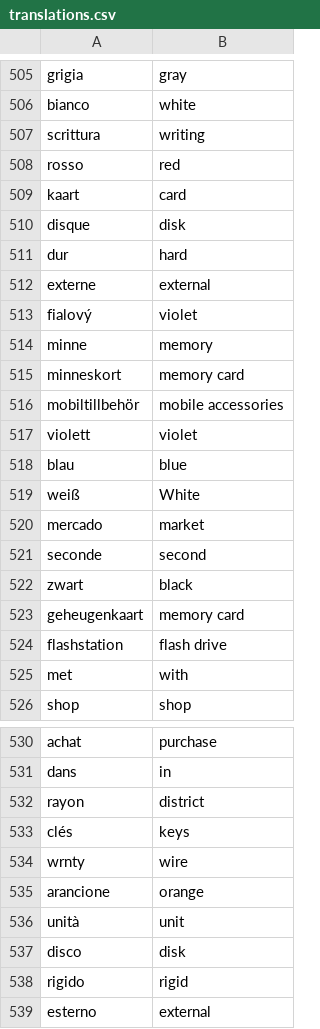
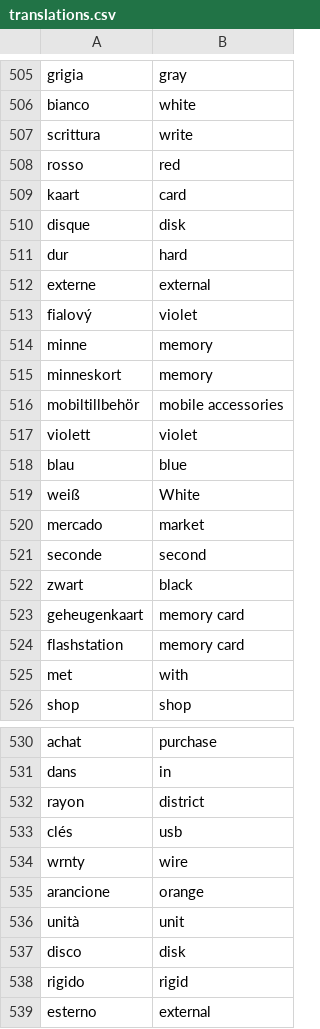
Before and after one commit to OlgaOvcharenko/sigmod_contest, a CSV file: translations.csv, drawn as a sheet; only a part is shown, gaps mark what is left out; the diff covers the shown part only.

```diff
--- a/translations.csv
+++ b/translations.csv
@@ -506,3 +506,3 @@ grigia,gray
 bianco,white
-scrittura,writing
+scrittura,write
 rosso,red
@@ -514,3 +514,3 @@ fialový,violet
 minne,memory
-minneskort,memory card
+minneskort,memory
 mobiltillbehör,mobile accessories
@@ -523,3 +523,3 @@ zwart,black
 geheugenkaart,memory card
-flashstation,flash drive
+flashstation,memory card
 met,with
@@ -532,3 +532,3 @@ dans,in
 rayon,district
-clés,keys
+clés,usb
 wrnty,wire
```
Also changed, not shown: 4 added rows, 2 removed rows and 17 edited cells elsewhere in this file, 2 other files.
